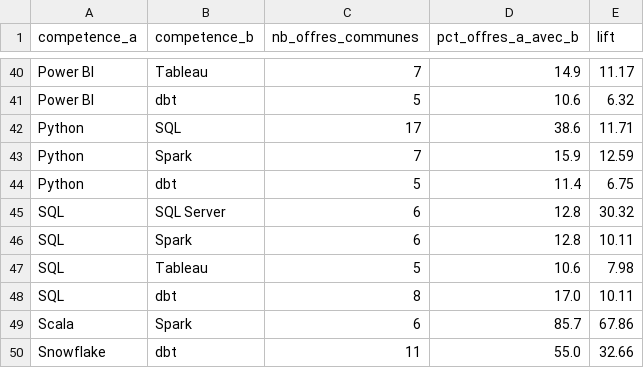
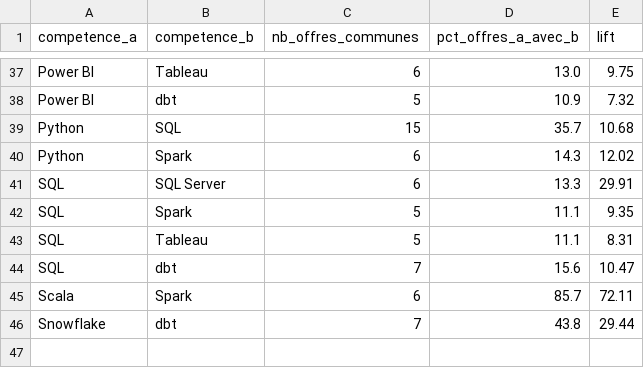
Before and after one commit to HodaFede/job-market-intelligence, a CSV file: exports/tableau/paires_competences.csv, drawn as a sheet; only a part is shown, gaps mark what is left out; removed rows and columns are numbered as before the commit, all else as after; the diff covers the shown part only; the diff names each change by its address in the sheet, - before the commit and + after, or states it on an @@ line.

```diff
--- a/exports/tableau/paires_competences.csv
+++ b/exports/tableau/paires_competences.csv
-C37 (nb_offres_communes): 7
+C37 (nb_offres_communes): 6
-D37 (pct_offres_a_avec_b): 14.9
+D37 (pct_offres_a_avec_b): 13.0
-E37 (lift): 11.17
+E37 (lift): 9.75
-D38 (pct_offres_a_avec_b): 10.6
+D38 (pct_offres_a_avec_b): 10.9
-E38 (lift): 6.32
+E38 (lift): 7.32
-C39 (nb_offres_communes): 17
+C39 (nb_offres_communes): 15
-D39 (pct_offres_a_avec_b): 38.6
+D39 (pct_offres_a_avec_b): 35.7
-E39 (lift): 11.71
+E39 (lift): 10.68
-C40 (nb_offres_communes): 7
+C40 (nb_offres_communes): 6
-D40 (pct_offres_a_avec_b): 15.9
+D40 (pct_offres_a_avec_b): 14.3
-E40 (lift): 12.59
+E40 (lift): 12.02
-row 44: Python | dbt | 5 | 11.4 | 6.75
-D41 (pct_offres_a_avec_b): 12.8
+D41 (pct_offres_a_avec_b): 13.3
-E41 (lift): 30.32
+E41 (lift): 29.91
-C42 (nb_offres_communes): 6
+C42 (nb_offres_communes): 5
-D42 (pct_offres_a_avec_b): 12.8
+D42 (pct_offres_a_avec_b): 11.1
-E42 (lift): 10.11
+E42 (lift): 9.35
-D43 (pct_offres_a_avec_b): 10.6
+D43 (pct_offres_a_avec_b): 11.1
-E43 (lift): 7.98
+E43 (lift): 8.31
-C44 (nb_offres_communes): 8
+C44 (nb_offres_communes): 7
-D44 (pct_offres_a_avec_b): 17.0
+D44 (pct_offres_a_avec_b): 15.6
-E44 (lift): 10.11
+E44 (lift): 10.47
-E45 (lift): 67.86
+E45 (lift): 72.11
-C46 (nb_offres_communes): 11
+C46 (nb_offres_communes): 7
-D46 (pct_offres_a_avec_b): 55.0
+D46 (pct_offres_a_avec_b): 43.8
-E46 (lift): 32.66
+E46 (lift): 29.44
```
Also changed, not shown: 3 removed rows and 60 edited cells elsewhere in this file, exports/tableau/competences_par_metier.csv, exports/tableau/offres_competences.csv, 17 other files.
